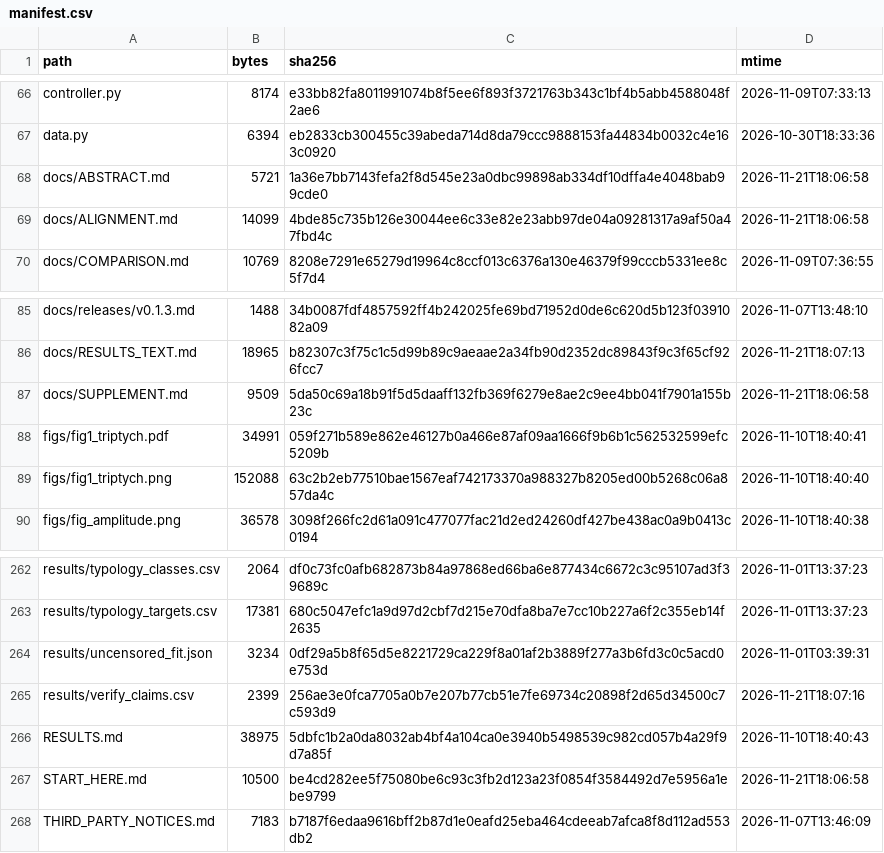
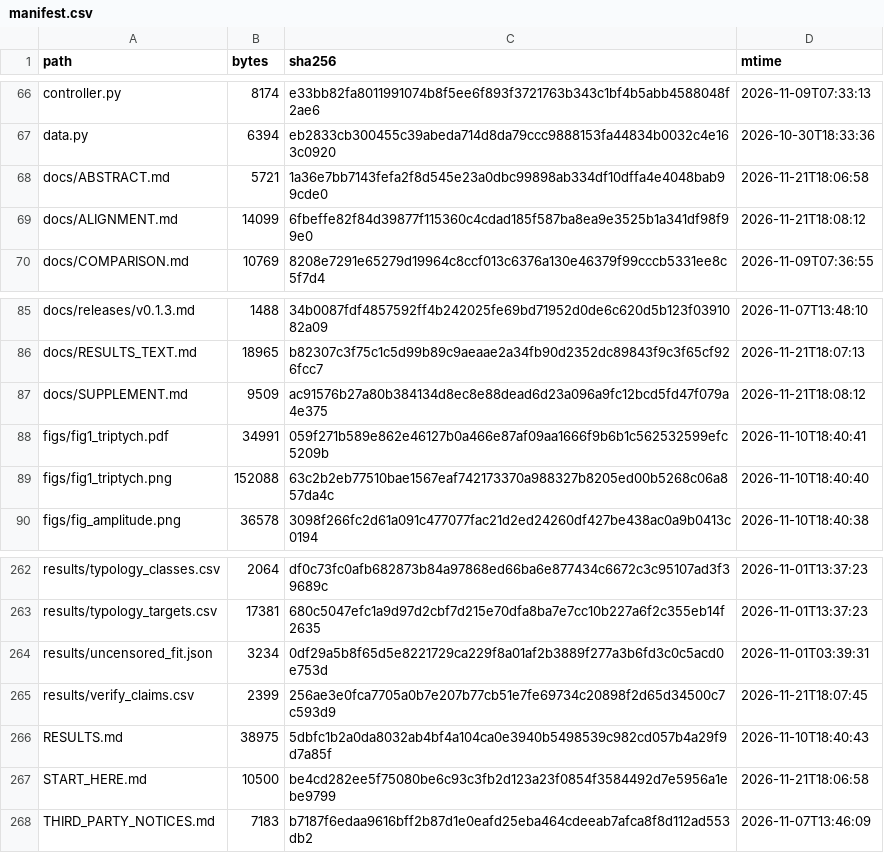
Before and after one commit to wyw-yy/medmem-law, a CSV file: results/manifest.csv, drawn as a sheet; only a part is shown, gaps mark what is left out.

Commit message:
docs: finish second-round fixes (sim_max lower bound, encoder slope values)

```diff
--- a/results/manifest.csv
+++ b/results/manifest.csv
@@ -68,3 +68,3 @@ data.py,6394,eb2833cb300455c39abeda714d8da79ccc9888153fa44834b0032c4e163c0920,20
 docs/ABSTRACT.md,5721,1a36e7bb7143fefa2f8d545e23a0dbc99898ab334df10dffa4e4048bab99cde0,2026-11-21T18:06:58
-docs/ALIGNMENT.md,14099,4bde85c735b126e30044ee6c33e82e23abb97de04a09281317a9af50a47fbd4c,2026-11-21T18:06:58
+docs/ALIGNMENT.md,14099,6fbeffe82f84d39877f115360c4cdad185f587ba8ea9e3525b1a341df98f99e0,2026-11-21T18:08:12
 docs/COMPARISON.md,10769,8208e7291e65279d19964c8ccf013c6376a130e46379f99cccb5331ee8c5f7d4,2026-11-09T07:36:55
@@ -86,3 +86,3 @@ docs/releases/v0.1.3.md,1488,34b0087fdf4857592ff4b242025fe69bd71952d0de6c620d5b1
 docs/RESULTS_TEXT.md,18965,b82307c3f75c1c5d99b89c9aeaae2a34fb90d2352dc89843f9c3f65cf926fcc7,2026-11-21T18:07:13
-docs/SUPPLEMENT.md,9509,5da50c69a18b91f5d5daaff132fb369f6279e8ae2c9ee4bb041f7901a155b23c,2026-11-21T18:06:58
+docs/SUPPLEMENT.md,9509,ac91576b27a80b384134d8ec8e88dead6d23a096a9fc12bcd5fd47f079a4e375,2026-11-21T18:08:12
 figs/fig1_triptych.pdf,34991,059f271b589e862e46127b0a466e87af09aa1666f9b6b1c562532599efc5209b,2026-11-10T18:40:41
@@ -264,3 +264,3 @@ results/typology_targets.csv,17381,680c5047efc1a9d97d2cbf7d215e70dfa8ba7e7cc10b2
 results/uncensored_fit.json,3234,0df29a5b8f65d5e8221729ca229f8a01af2b3889f277a3b6fd3c0c5acd0e753d,2026-11-01T03:39:31
-results/verify_claims.csv,2399,256ae3e0fca7705a0b7e207b77cb51e7fe69734c20898f2d65d34500c7c593d9,2026-11-21T18:07:16
+results/verify_claims.csv,2399,256ae3e0fca7705a0b7e207b77cb51e7fe69734c20898f2d65d34500c7c593d9,2026-11-21T18:07:45
 RESULTS.md,38975,5dbfc1b2a0da8032ab4bf4a104ca0e3940b5498539c982cd057b4a29f9d7a85f,2026-11-10T18:40:43
```
Also changed, not shown: 3 other files.
